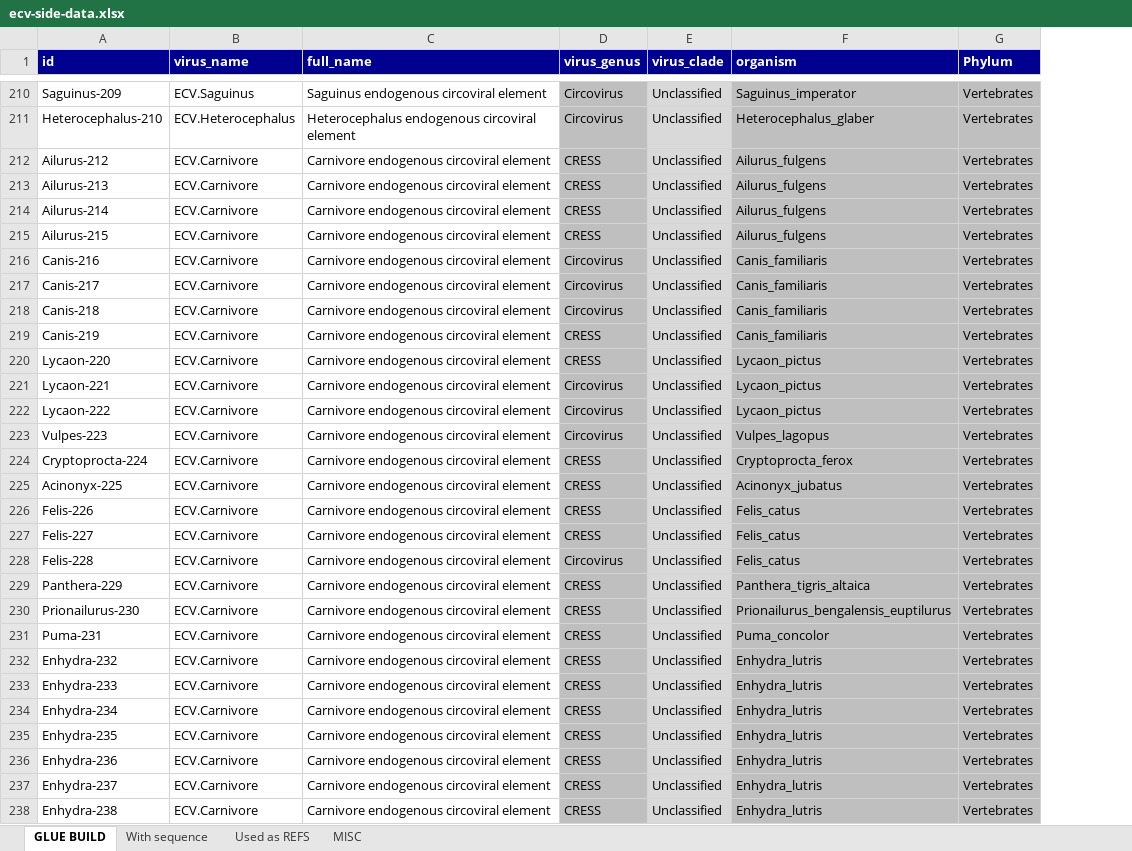
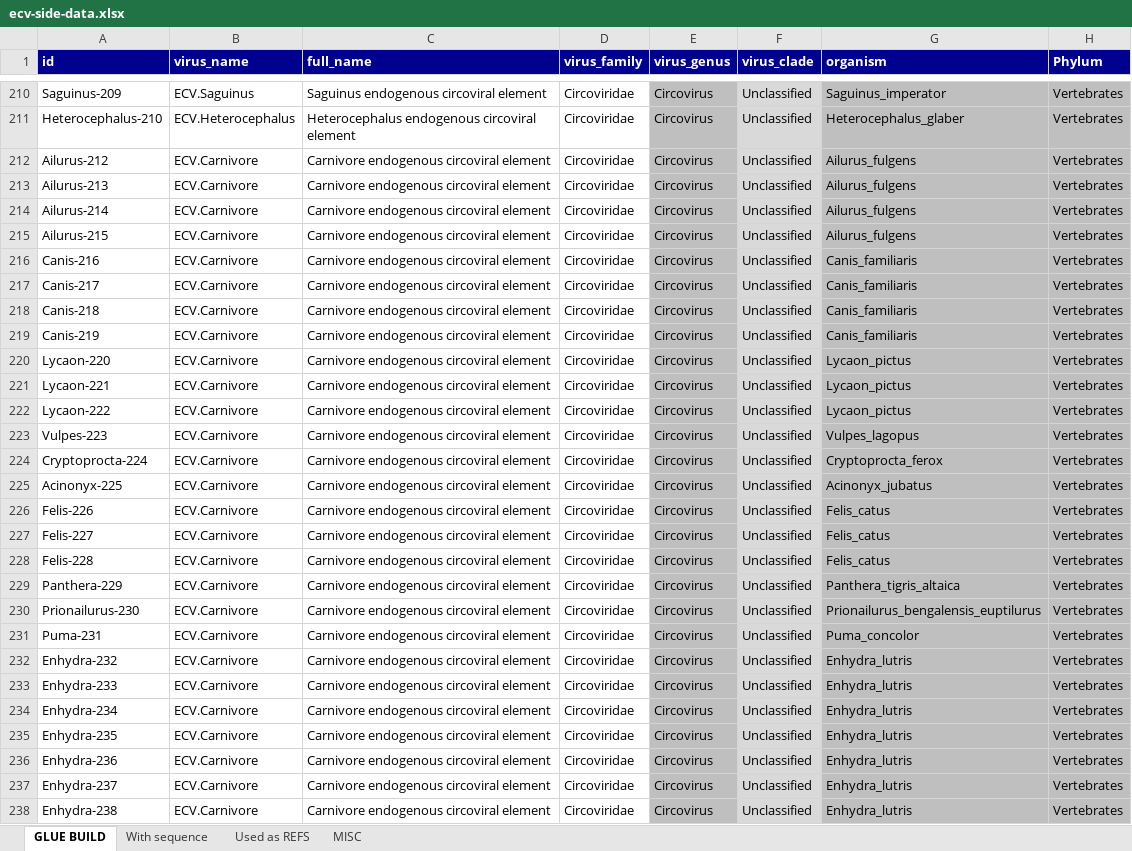
Before and after one commit to giffordlabcvr/CRESS-GLUE, an Excel workbook: tabular/locus/ecv-side-data.xlsx, sheet GLUE BUILD, drawn as a sheet; only a part is shown, gaps mark what is left out; values as stored, in another font and other column widths than the file's, no borders; addresses are those after the commit; the diff covers the shown part only; the diff names each change by its address in the sheet, - before the commit and + after, or states it on an @@ line.

Commit message:
Validating alignment build and linking with locus data

```diff
--- a/tabular/locus/ecv-side-data.xlsx (sheet GLUE BUILD)
+++ b/tabular/locus/ecv-side-data.xlsx (sheet GLUE BUILD)
+column D (virus_family), rows 210-238: all Circoviridae
-E212:E215 (virus_genus): CRESS
+E212:E215 (virus_genus): Circovirus
-E219:E220 (virus_genus): CRESS
+E219:E220 (virus_genus): Circovirus
-E224:E227 (virus_genus): CRESS
+E224:E227 (virus_genus): Circovirus
-E229:E238 (virus_genus): CRESS
+E229:E238 (virus_genus): Circovirus
```
Also changed, not shown: 314 edited cells and cell formats elsewhere in this sheet, tabular/eve/ecv-ncbi-refseqs-side-data.xlsx, 7 other files.
